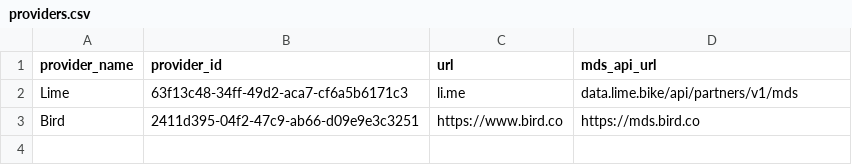
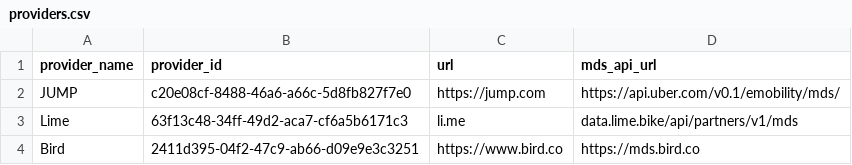
Before and after one commit to leandroada/data-specification, a CSV file: providers.csv, drawn as a sheet.

Commit message:
add JUMP to providers

```diff
--- a/providers.csv
+++ b/providers.csv
@@ -1,2 +1,3 @@
 provider_name, provider_id, url, mds_api_url
+JUMP, c20e08cf-8488-46a6-a66c-5d8fb827f7e0, https://jump.com, https://api.uber.com/v0.1/emobility/mds/
 Lime, 63f13c48-34ff-49d2-aca7-cf6a5b6171c3, li.me, data.lime.bike/api/partners/v1/mds
```
